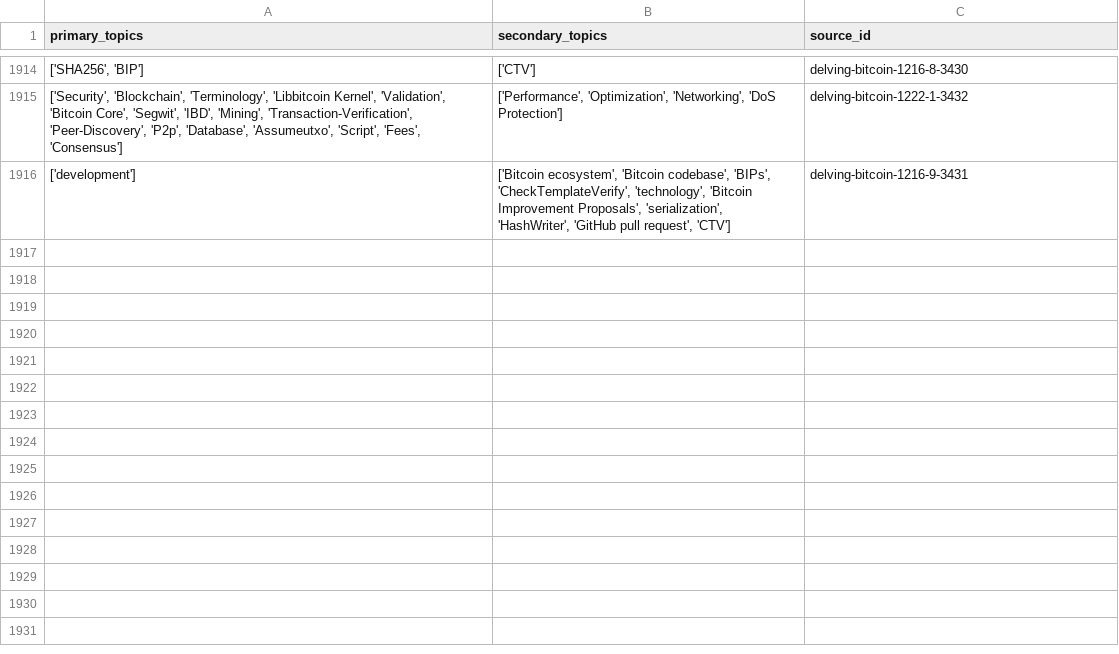
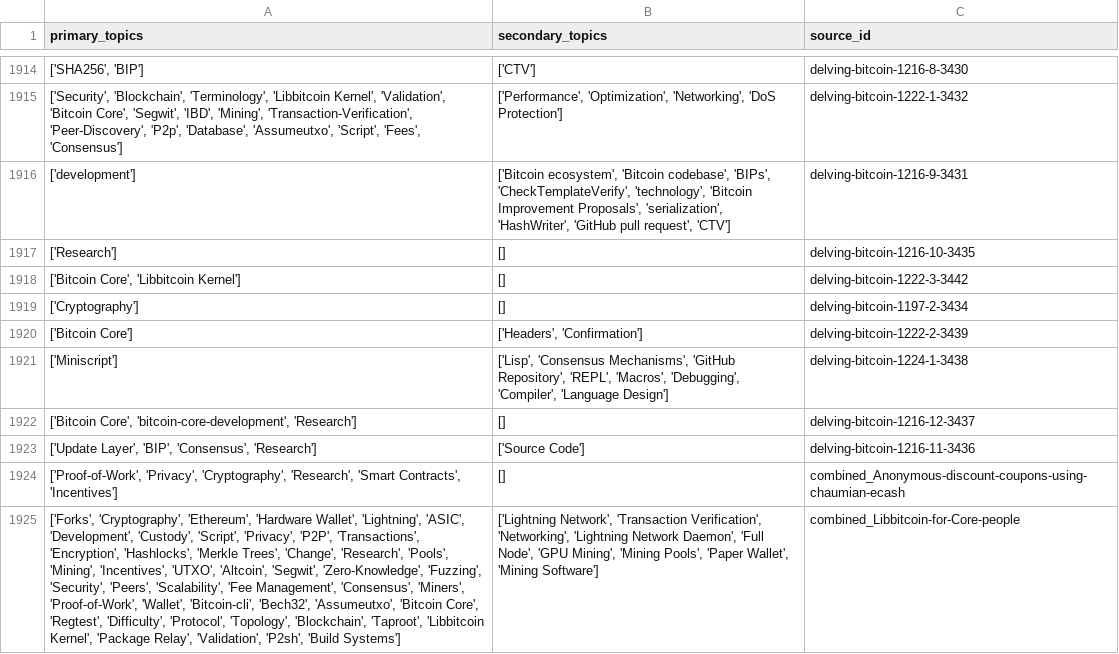
Before and after one commit to bitcoinsearch/llm-fine-tuning, a CSV file: gpt_output/topic_modeling_delvingbitcoin.org.csv, drawn as a sheet; only a part is shown, gaps mark what is left out; the diff names each change by its address in the sheet, - before the commit and + after, or states it on an @@ line.

Commit message:
Updated csv files with topics from latest ES docs

```diff
--- a/gpt_output/topic_modeling_delvingbitcoin.org.csv
+++ b/gpt_output/topic_modeling_delvingbitcoin.org.csv
+row 1917: ['Research'] | [] | delving-bitcoin-1216-10-3435
+row 1918: ['Bitcoin Core', 'Libbitcoin Kernel'] | [] | delving-bitcoin-1222-3-3442
+row 1919: ['Cryptography'] | [] | delving-bitcoin-1197-2-3434
+row 1920: ['Bitcoin Core'] | ['Headers', 'Confirmation'] | delving-bitcoin-1222-2-3439
+row 1921: ['Miniscript'] | ['Lisp', 'Consensus Mechanisms', 'GitHub Repository', 'REPL', 'Macros', 'Debugging', 'Compiler', 'Language Design'] | delving-bitcoin-1224-1-3438
+row 1922: ['Bitcoin Core', 'bitcoin-core-development', 'Research'] | [] | delving-bitcoin-1216-12-3437
+row 1923: ['Update Layer', 'BIP', 'Consensus', 'Research'] | ['Source Code'] | delving-bitcoin-1216-11-3436
+row 1924: ['Proof-of-Work', 'Privacy', 'Cryptography', 'Research', 'Smart Contracts', 'Incentives'] | [] | combined_Anonymous-discount-coupons-using-chaumian-ecash
+row 1925: ['Forks', 'Cryptography', 'Ethereum', 'Hardware Wallet', 'Lightning', 'ASIC', 'Development', 'Custody', 'Script', 'Privacy', 'P2P', 'Transactions', 'Encryption', 'Hashlocks', 'Merkle Trees', 'Change', 'Research', 'Pools', 'Mining', 'Incentives', 'UTXO', 'Altcoin', 'Segwit', 'Zero-Knowledge', 'Fuzzing', 'Security', 'Peers', 'Scalability', 'Fee Management', 'Consensus', 'Miners', 'Proof-of-Work', 'Wallet', 'Bitcoin-cli', 'Bech32', 'Assumeutxo', 'Bitcoin Core', 'Regtest', 'Difficulty', 'Protocol', 'Topology', 'Blockchain', 'Taproot', 'Libbitcoin Kernel', 'Package Relay', 'Validation', 'P2sh', 'Build Systems'] | ['Lightning Network', 'Transaction Verification', 'Networking', 'Lightning Network Daemon', 'Full Node', 'GPU Mining', 'Mining Pools', 'Paper Wallet', 'Mining Software'] | combined_Libbitcoin-for-Core-people
```
